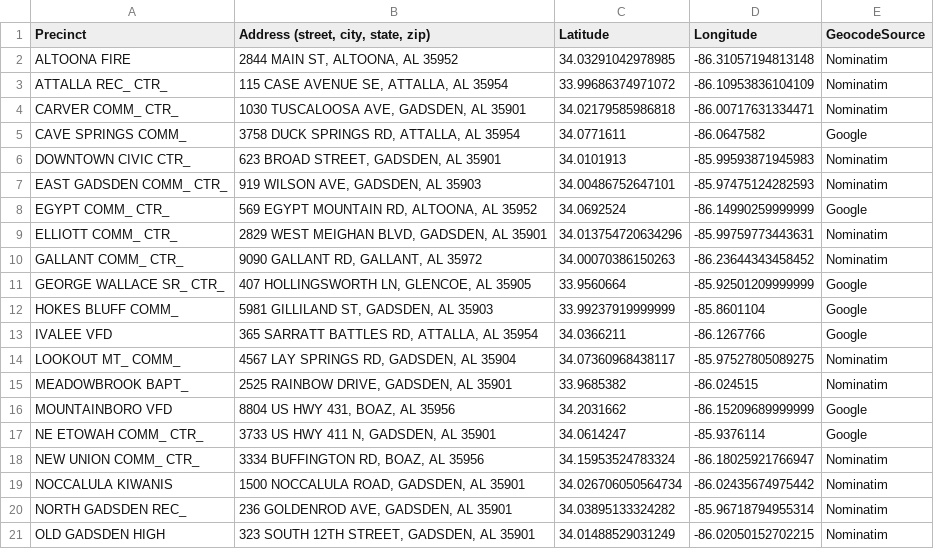
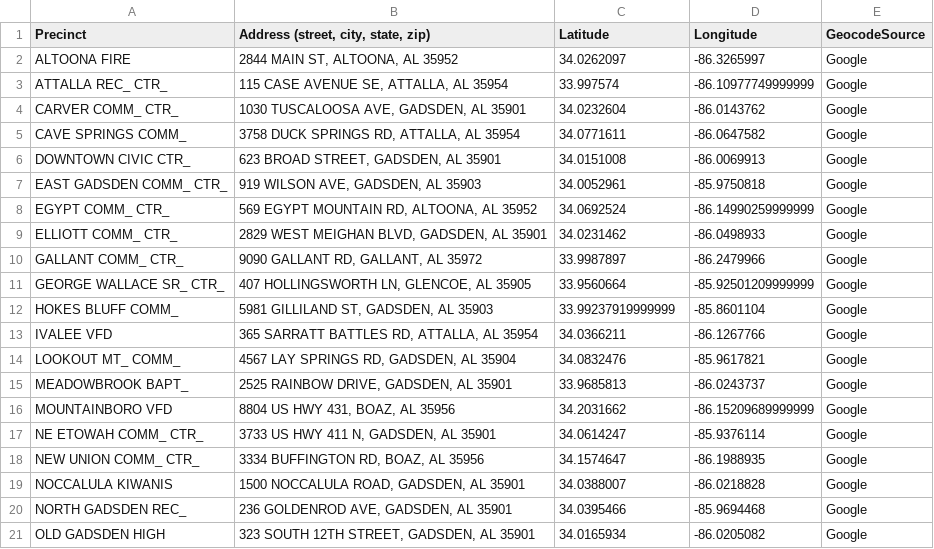
Before and after one commit to def1127/2024-AL-Precinct-Locations, a CSV file: County-Precincts-Labeled/etowah.csv, drawn as a sheet; only a part is shown; the diff covers the shown part only.

```diff
--- a/County-Precincts-Labeled/etowah.csv
+++ b/County-Precincts-Labeled/etowah.csv
@@ -1,11 +1,11 @@
 Precinct,"Address (street, city, state, zip)",Latitude,Longitude,GeocodeSource
-ALTOONA FIRE,"2844 MAIN ST, ALTOONA, AL 35952",34.03291042978985,-86.31057194813148,Nominatim
-ATTALLA REC_ CTR_,"115 CASE AVENUE SE, ATTALLA, AL 35954",33.99686374971072,-86.10953836104109,Nominatim
-CARVER COMM_ CTR_,"1030 TUSCALOOSA AVE, GADSDEN, AL 35901",34.02179585986818,-86.00717631334471,Nominatim
+ALTOONA FIRE,"2844 MAIN ST, ALTOONA, AL 35952",34.0262097,-86.3265997,Google
+ATTALLA REC_ CTR_,"115 CASE AVENUE SE, ATTALLA, AL 35954",33.997574,-86.10977749999999,Google
+CARVER COMM_ CTR_,"1030 TUSCALOOSA AVE, GADSDEN, AL 35901",34.0232604,-86.0143762,Google
 CAVE SPRINGS COMM_,"3758 DUCK SPRINGS RD, ATTALLA, AL 35954",34.0771611,-86.0647582,Google
-DOWNTOWN CIVIC CTR_,"623 BROAD STREET, GADSDEN, AL 35901",34.0101913,-85.99593871945983,Nominatim
-EAST GADSDEN COMM_ CTR_,"919 WILSON AVE, GADSDEN, AL 35903",34.00486752647101,-85.97475124282593,Nominatim
+DOWNTOWN CIVIC CTR_,"623 BROAD STREET, GADSDEN, AL 35901",34.0151008,-86.0069913,Google
+EAST GADSDEN COMM_ CTR_,"919 WILSON AVE, GADSDEN, AL 35903",34.0052961,-85.9750818,Google
 EGYPT COMM_ CTR_,"569 EGYPT MOUNTAIN RD, ALTOONA, AL 35952",34.0692524,-86.14990259999999,Google
-ELLIOTT COMM_ CTR_,"2829 WEST MEIGHAN BLVD, GADSDEN, AL 35901",34.013754720634296,-85.99759773443631,Nominatim
-GALLANT COMM_ CTR_,"9090 GALLANT RD, GALLANT, AL 35972",34.00070386150263,-86.23644343458452,Nominatim
+ELLIOTT COMM_ CTR_,"2829 WEST MEIGHAN BLVD, GADSDEN, AL 35901",34.0231462,-86.0498933,Google
+GALLANT COMM_ CTR_,"9090 GALLANT RD, GALLANT, AL 35972",33.9987897,-86.2479966,Google
 GEORGE WALLACE SR_ CTR_,"407 HOLLINGSWORTH LN, GLENCOE, AL 35905",33.9560664,-85.92501209999999,Google
@@ -13,9 +13,9 @@ HOKES BLUFF COMM_,"5981 GILLILAND ST, GADSDEN, AL 35903",33.99237919999999,-85.8
 IVALEE VFD,"365 SARRATT BATTLES RD, ATTALLA, AL 35954",34.0366211,-86.1267766,Google
-LOOKOUT MT_ COMM_,"4567 LAY SPRINGS RD, GADSDEN, AL 35904",34.07360968438117,-85.97527805089275,Nominatim
-MEADOWBROOK BAPT_,"2525 RAINBOW DRIVE, GADSDEN, AL 35901",33.9685382,-86.024515,Nominatim
+LOOKOUT MT_ COMM_,"4567 LAY SPRINGS RD, GADSDEN, AL 35904",34.0832476,-85.9617821,Google
+MEADOWBROOK BAPT_,"2525 RAINBOW DRIVE, GADSDEN, AL 35901",33.9685813,-86.0243737,Google
 MOUNTAINBORO VFD,"8804 US HWY 431, BOAZ, AL 35956",34.2031662,-86.15209689999999,Google
 NE ETOWAH COMM_ CTR_,"3733 US HWY 411 N, GADSDEN, AL 35901",34.0614247,-85.9376114,Google
-NEW UNION COMM_ CTR_,"3334 BUFFINGTON RD, BOAZ, AL 35956",34.15953524783324,-86.18025921766947,Nominatim
-NOCCALULA KIWANIS,"1500 NOCCALULA ROAD, GADSDEN, AL 35901",34.026706050564734,-86.02435674975442,Nominatim
-NORTH GADSDEN REC_,"236 GOLDENROD AVE, GADSDEN, AL 35901",34.03895133324282,-85.96718794955314,Nominatim
-OLD GADSDEN HIGH,"323 SOUTH 12TH STREET, GADSDEN, AL 35901",34.01488529031249,-86.02050152702215,Nominatim
+NEW UNION COMM_ CTR_,"3334 BUFFINGTON RD, BOAZ, AL 35956",34.1574647,-86.1988935,Google
+NOCCALULA KIWANIS,"1500 NOCCALULA ROAD, GADSDEN, AL 35901",34.0388007,-86.0218828,Google
+NORTH GADSDEN REC_,"236 GOLDENROD AVE, GADSDEN, AL 35901",34.0395466,-85.9694468,Google
+OLD GADSDEN HIGH,"323 SOUTH 12TH STREET, GADSDEN, AL 35901",34.0165934,-86.0205082,Google
```
Also changed, not shown: 18 edited cells elsewhere in this file, County-Precincts-Labeled/lauderdale.csv, County-Precincts-Labeled/limestone.csv, 4 other files.
